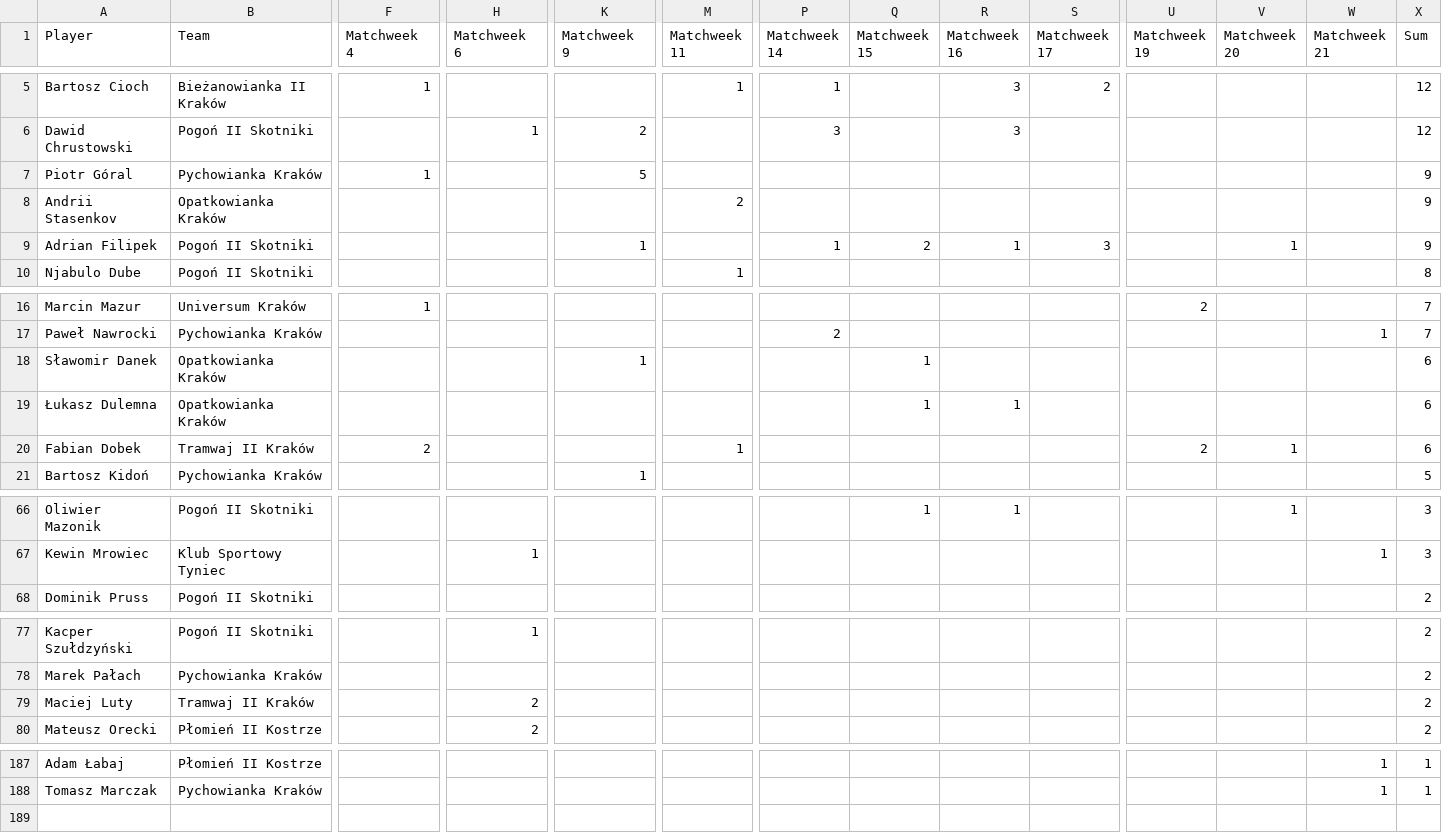
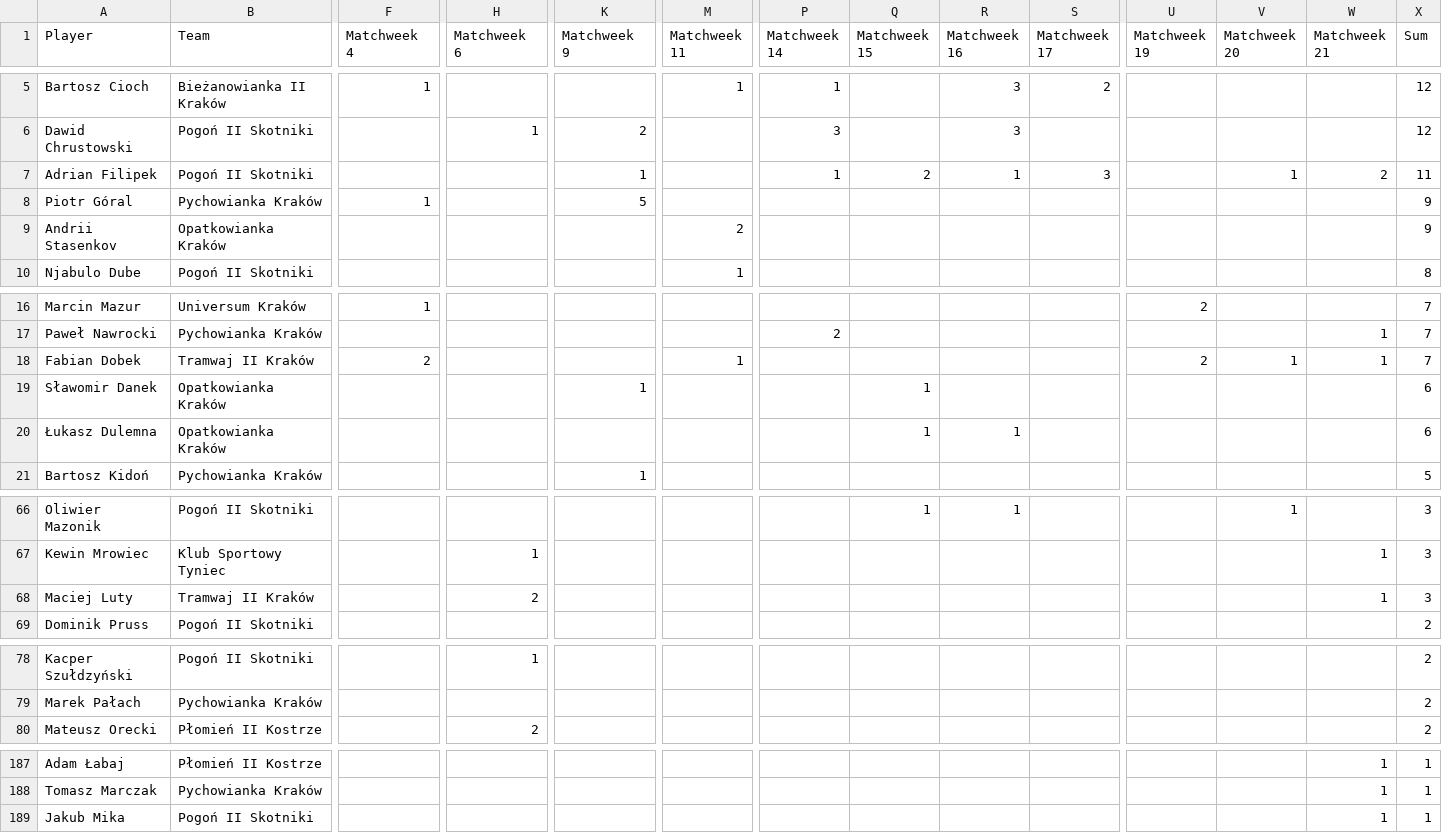
Before and after one commit to MSI17819/Streamlit-Football-Table-App, a CSV file: ClassB_goals.csv, drawn as a sheet; only a part is shown, gaps mark what is left out; removed rows and columns are numbered as before the commit, all else as after; rows hold the shown columns only; the diff names each change by its address in the sheet, - before the commit and + after, or states it on an @@ line.

Commit message:
Add files via upload

```diff
--- a/ClassB_goals.csv
+++ b/ClassB_goals.csv
+row 7: Adrian Filipek | Pogoń II Skotniki |  |  | 1 |  | 1 | 2 | 1 | 3 |  | 1 | 2 | 11
-row 9: Adrian Filipek | Pogoń II Skotniki |  |  | 1 |  | 1 | 2 | 1 | 3 |  | 1 |  | 9
+row 18: Fabian Dobek | Tramwaj II Kraków | 2 |  |  | 1 |  |  |  |  | 2 | 1 | 1 | 7
-row 20: Fabian Dobek | Tramwaj II Kraków | 2 |  |  | 1 |  |  |  |  | 2 | 1 |  | 6
+row 68: Maciej Luty | Tramwaj II Kraków |  | 2 |  |  |  |  |  |  |  |  | 1 | 3
-row 79: Maciej Luty | Tramwaj II Kraków |  | 2 |  |  |  |  |  |  |  |  |  | 2
+row 189: Jakub Mika | Pogoń II Skotniki |  |  |  |  |  |  |  |  |  |  | 1 | 1
```
